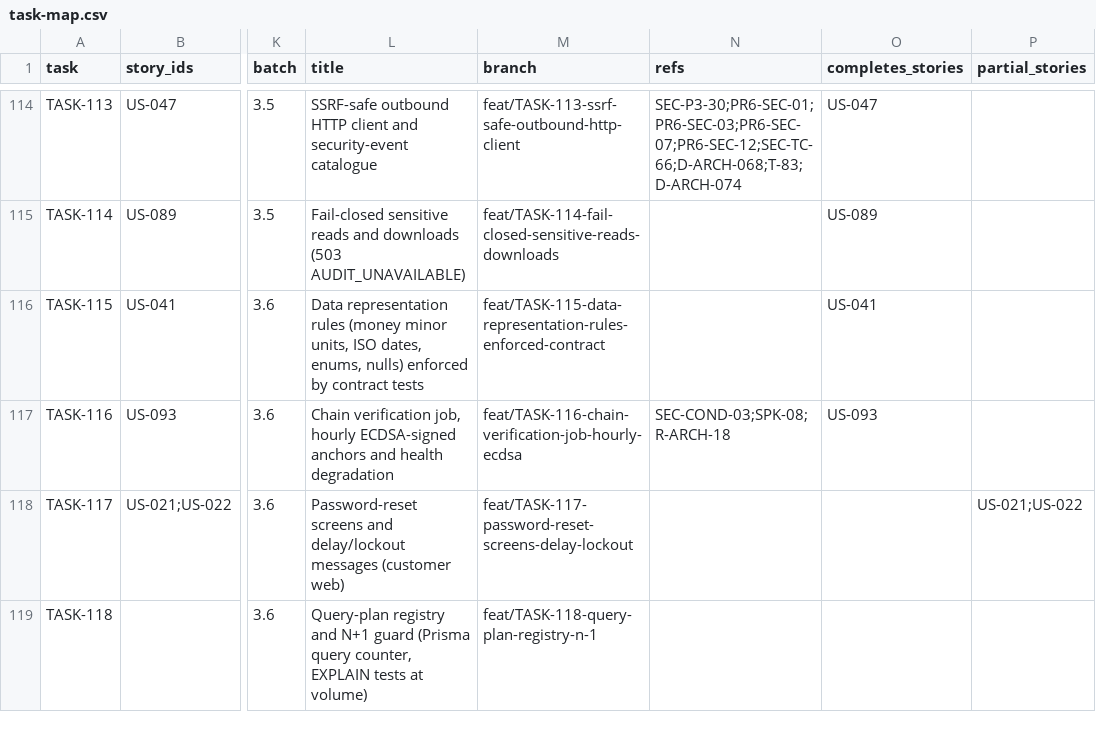
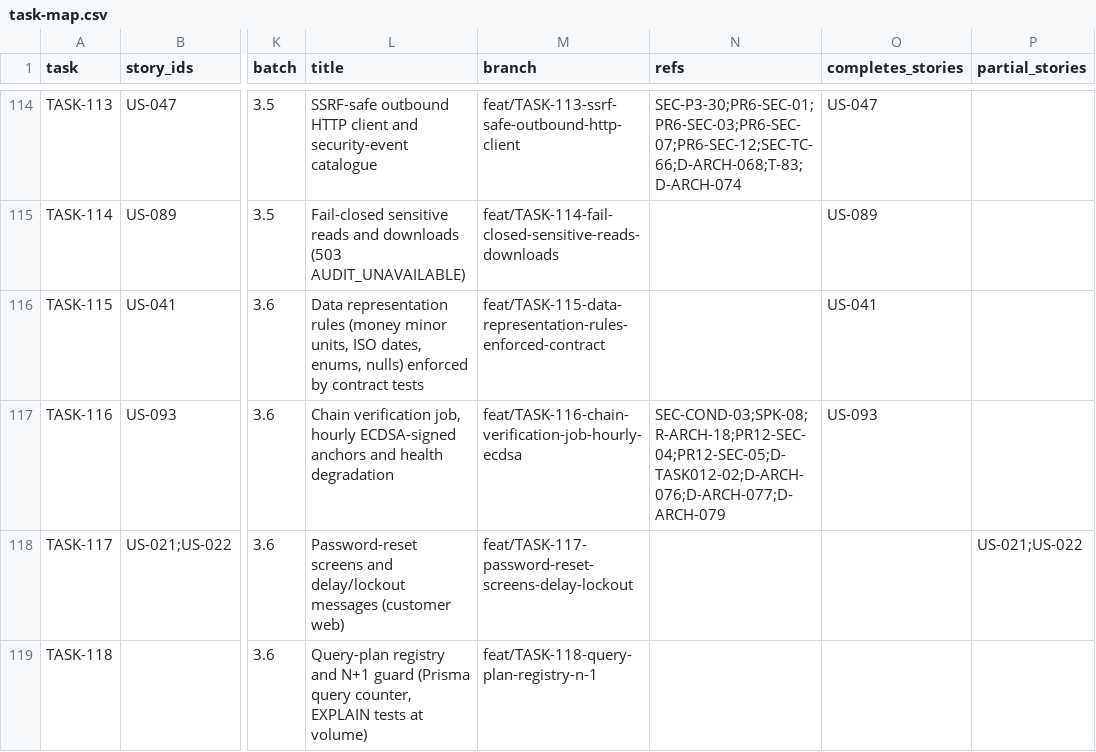
Before and after one commit to sukhchdit/shipcube, a CSV file: docs/04-plan/task-map.csv, drawn as a sheet; only a part is shown, gaps mark what is left out; the diff covers the shown part only; the diff names each change by its address in the sheet, - before the commit and + after, or states it on an @@ line.

```diff
--- a/docs/04-plan/task-map.csv
+++ b/docs/04-plan/task-map.csv
-N117 (refs): SEC-COND-03;SPK-08;R-ARCH-18
+N117 (refs): SEC-COND-03;SPK-08;R-ARCH-18;PR12-SEC-04;PR12-SEC-05;D-TASK012-02;D-ARCH-076;D-ARCH-077;D-ARCH-079
```
Also changed, not shown: 22 edited cells elsewhere in this file, 21 other files.
